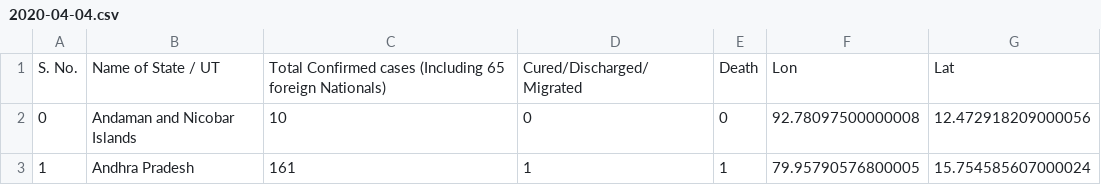
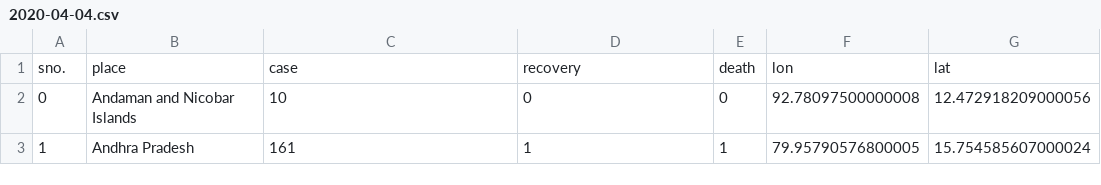
Before and after one commit to armsp/covid19.in, a CSV file: datasets/clean_daily_statewise_distribution/2020-04-04.csv, drawn as a sheet; only a part is shown.

```diff
--- a/datasets/clean_daily_statewise_distribution/2020-04-04.csv
+++ b/datasets/clean_daily_statewise_distribution/2020-04-04.csv
@@ -1,2 +1,2 @@
-S. No.,Name of State / UT,Total Confirmed cases (Including 65 foreign Nationals),Cured/Discharged/Migrated,Death,Lon,Lat
+sno.,place,case,recovery,death,lon,lat
 0,Andaman and Nicobar Islands,10,0,0,92.78097500000008,12.472918209000056
```
Also changed, not shown: datasets/clean_daily_statewise_distribution/2020-04-01.csv, datasets/clean_daily_statewise_distribution/2020-04-02.csv, 27 other files.
